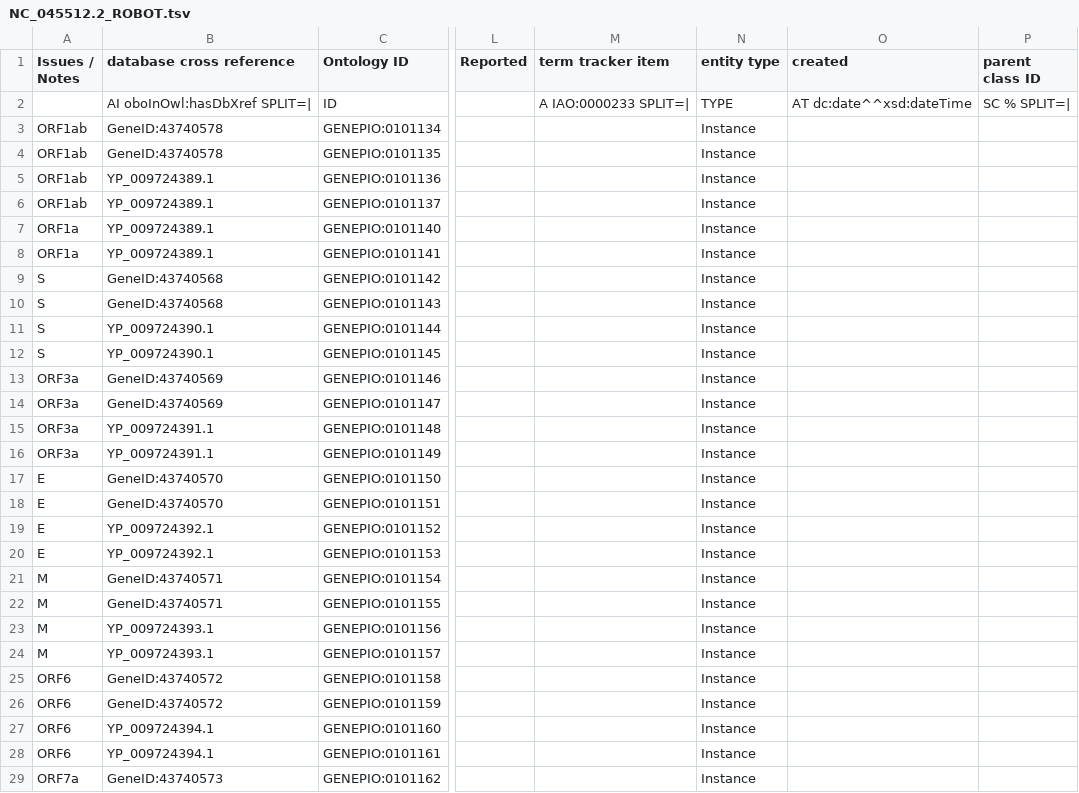
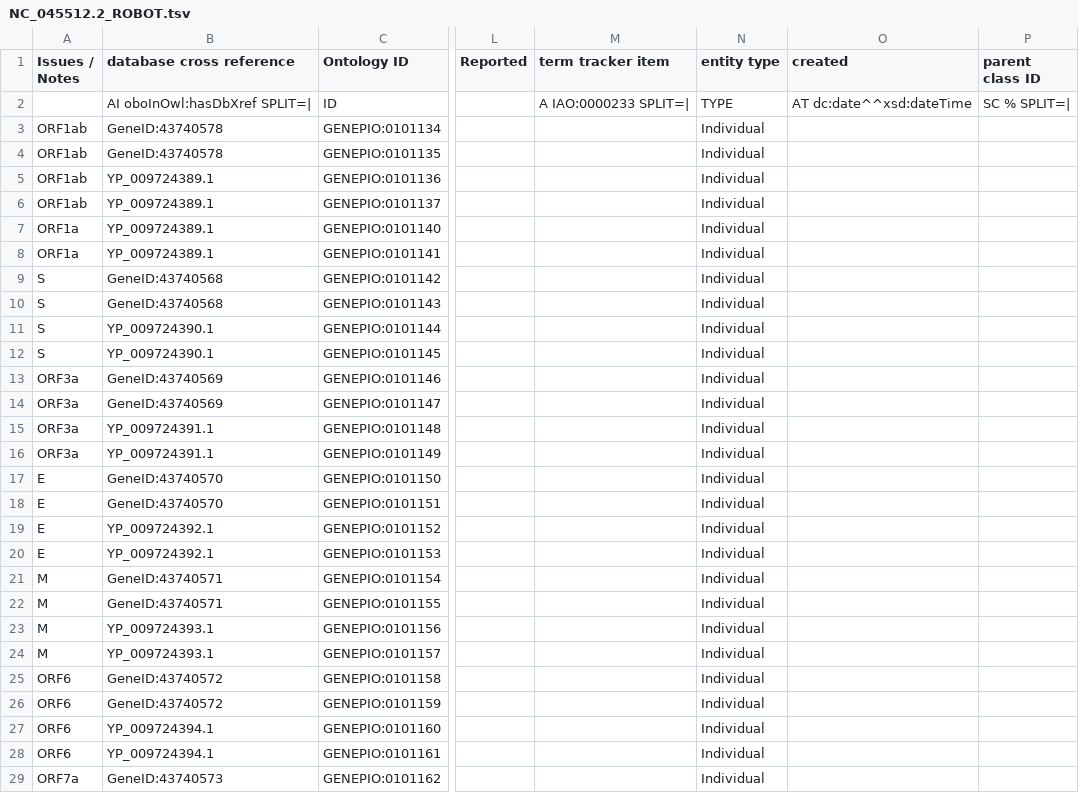
Before and after one commit to cidgoh/PathogenVariantOntology, a TSV file: src/ontology/imports/robot/NC_045512.2_ROBOT.tsv, drawn as a sheet; only a part is shown, gaps mark what is left out; the diff covers the shown part only; the diff names each change by its address in the sheet, - before the commit and + after, or states it on an @@ line.

Commit message:
import SARS-CoV-2 gene and protein names and symbols

```diff
--- a/src/ontology/imports/robot/NC_045512.2_ROBOT.tsv
+++ b/src/ontology/imports/robot/NC_045512.2_ROBOT.tsv
-N3:N29 (entity type): Instance
+N3:N29 (entity type): Individual
```
Also changed, not shown: 19 edited cells elsewhere in this file, 3 other files.
